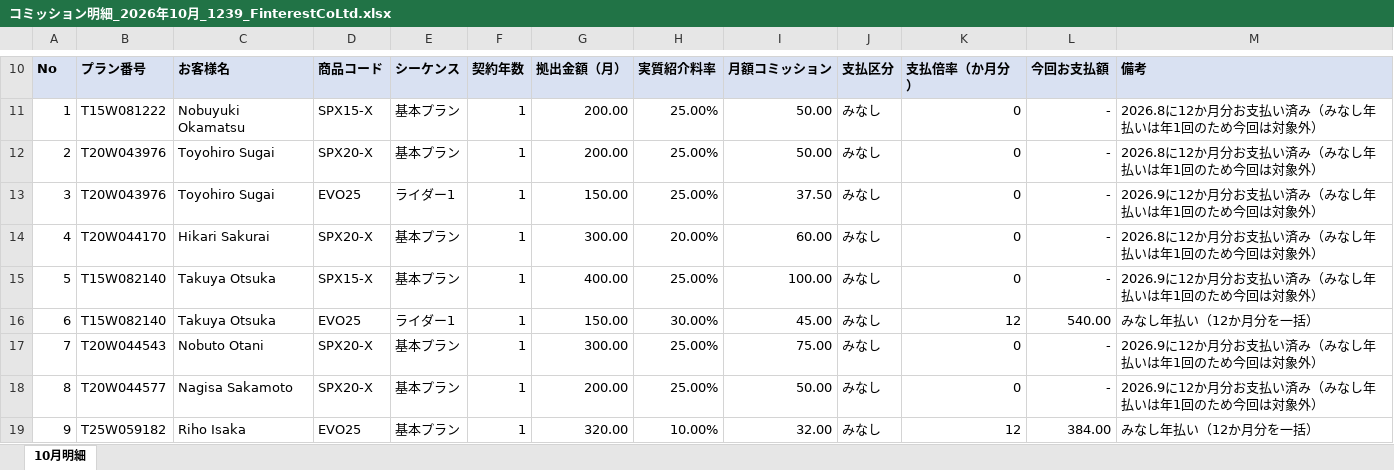
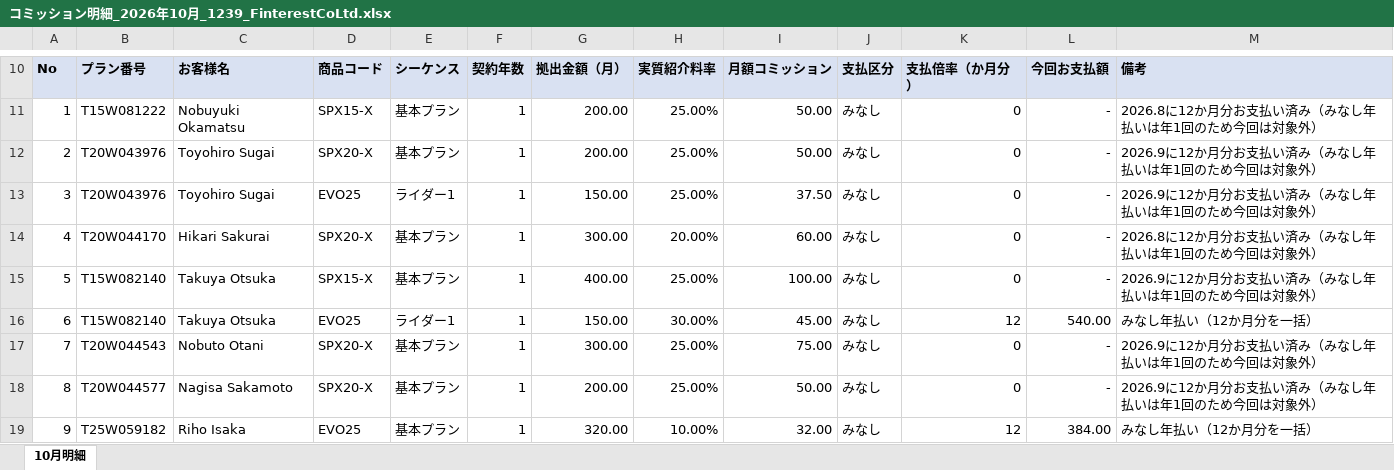
Before and after one commit to rs88-dot/test, an Excel workbook: コミッション報告_2026年10月/朴G/コミッション明細_2026年10月_1239_FinterestCoLtd.xlsx, sheet 10月明細, drawn as a sheet; only a part is shown, gaps mark what is left out; values as stored, in another font and other column widths than the file's, no borders; charts and pictures not drawn; the diff names each change by its address in the sheet, - before the commit and + after, or states it on an @@ line.

```diff
--- a/コミッション報告_2026年10月/朴G/コミッション明細_2026年10月_1239_FinterestCoLtd.xlsx (sheet 10月明細)
+++ b/コミッション報告_2026年10月/朴G/コミッション明細_2026年10月_1239_FinterestCoLtd.xlsx (sheet 10月明細)
-M12: 2026.8に12か月分お支払い済み（みなし年払いは年1回のため今回は対象外）
+M12: 2026.9に12か月分お支払い済み（みなし年払いは年1回のため今回は対象外）
```
Also changed, not shown: コミッション報告_2026年10月/朴G/コミッション明細_2026年10月_1289_HirataYuya.xlsx, コミッション報告_2026年10月/朴G/コミッション明細_2026年10月_1460_KorokiAyako.xlsx, 10 other files.
